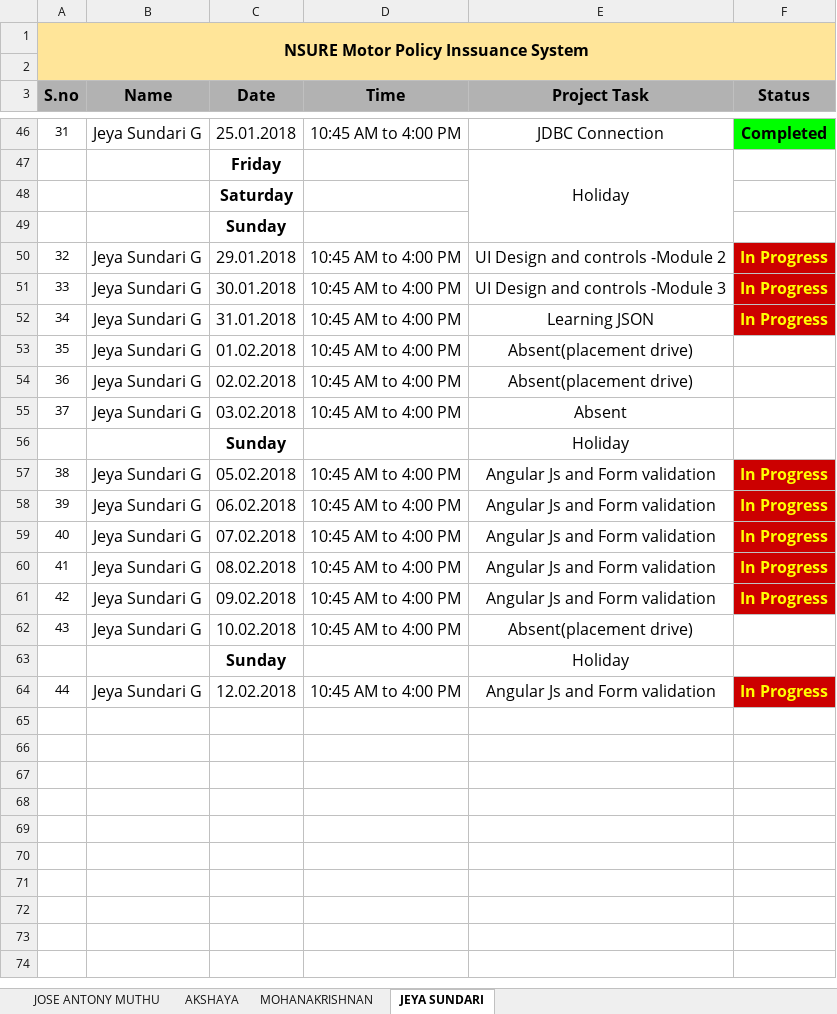
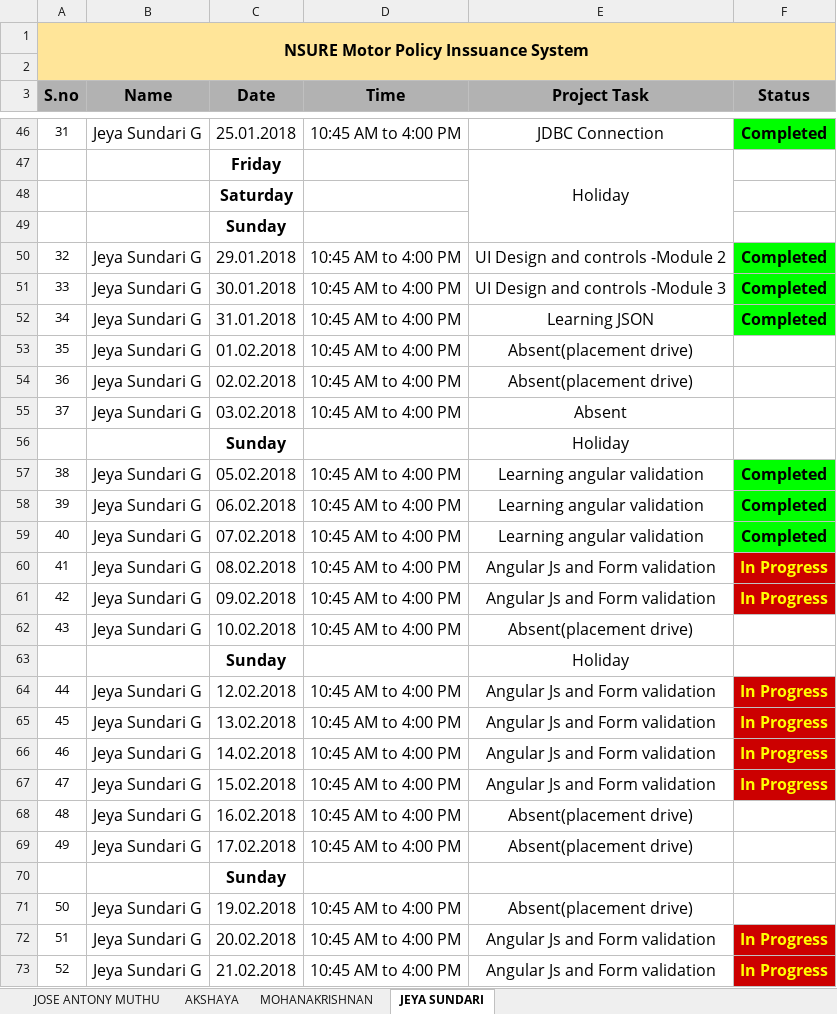
Before and after one commit to mohanakrishnans/Nsure-Motor-Policy-Issuance-System, an Excel workbook: Nsure Project Task Update.xlsx, sheet JEYA SUNDARI, drawn as a sheet; only a part is shown, gaps mark what is left out; values as stored, in another font and other column widths than the file's, no borders; conditional formats not drawn; the diff names each change by its address in the sheet, - before the commit and + after, or states it on an @@ line.

```diff
--- a/Nsure Project Task Update.xlsx (sheet JEYA SUNDARI)
+++ b/Nsure Project Task Update.xlsx (sheet JEYA SUNDARI)
-F50:F52 (Status): In Progress
+F50:F52 (Status): Completed
@@ F50:F52 fill: #CC0000 → #00FF00, text colour: #FFFF00 → black @@
-E57:E59 (Project Task): Angular Js and Form validation
+E57:E59 (Project Task): Learning angular validation
-F57:F59 (Status): In Progress
+F57:F59 (Status): Completed
@@ F57:F59 fill: #CC0000 → #00FF00, text colour: #FFFF00 → black @@
+row 65: 45 | Jeya Sundari G | 13.02.2018 | 10:45 AM to 4:00 PM | Angular Js and Form validation | In Progress
+row 66: 46 | Jeya Sundari G | 14.02.2018 | 10:45 AM to 4:00 PM | Angular Js and Form validation | In Progress
+row 67: 47 | Jeya Sundari G | 15.02.2018 | 10:45 AM to 4:00 PM | Angular Js and Form validation | In Progress
+row 68: 48 | Jeya Sundari G | 16.02.2018 | 10:45 AM to 4:00 PM | Absent(placement drive)
+row 69: 49 | Jeya Sundari G | 17.02.2018 | 10:45 AM to 4:00 PM | Absent(placement drive)
+row 70:  |  | Sunday
+row 71: 50 | Jeya Sundari G | 19.02.2018 | 10:45 AM to 4:00 PM | Absent(placement drive)
+row 72: 51 | Jeya Sundari G | 20.02.2018 | 10:45 AM to 4:00 PM | Angular Js and Form validation | In Progress
+row 73: 52 | Jeya Sundari G | 21.02.2018 | 10:45 AM to 4:00 PM | Angular Js and Form validation | In Progress
```
Also changed, not shown: sheet MOHANAKRISHNAN, sheet AKSHAYA, sheet JOSE ANTONY MUTHU.
